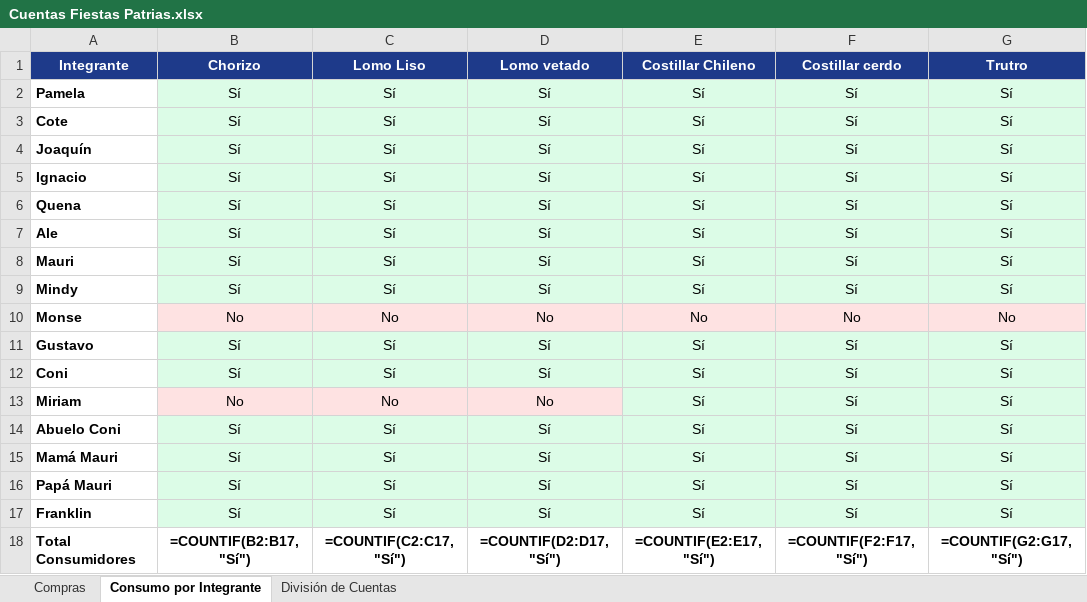
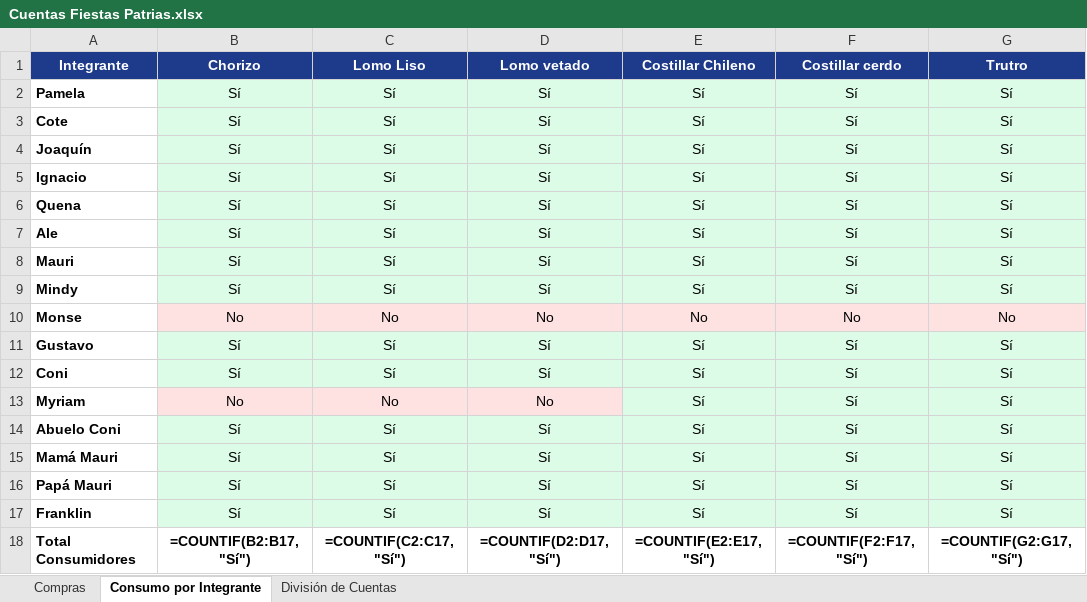
Before and after one commit to Iamv96/division-fiestas-patrias, an Excel workbook: Cuentas Fiestas Patrias.xlsx, sheet Consumo por Integrante, drawn as a sheet; only a part is shown; values as stored, in another font and other column widths than the file's, no borders; formulas without a stored value are shown as written; the diff names each change by its address in the sheet, - before the commit and + after, or states it on an @@ line.

Commit message:
fix: corregir nombre de Miriam a Myriam

```diff
--- a/Cuentas Fiestas Patrias.xlsx (sheet Consumo por Integrante)
+++ b/Cuentas Fiestas Patrias.xlsx (sheet Consumo por Integrante)
-A13 (Integrante): Miriam
+A13 (Integrante): Myriam
```
Also changed, not shown: sheet División de Cuentas, 3 other files.
